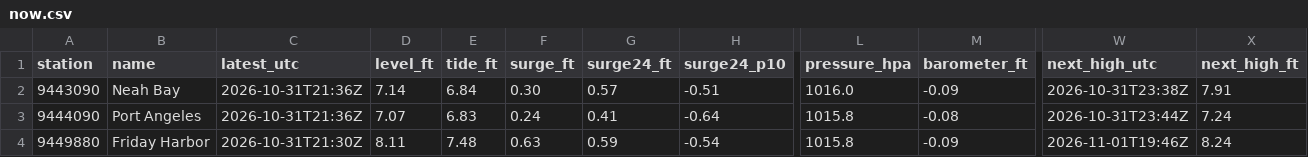
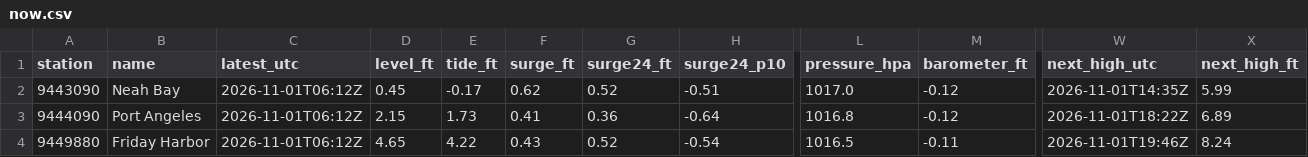
Before and after one commit to bdgroves/puget-tides, a CSV file: now.csv, drawn as a sheet; only a part is shown, gaps mark what is left out; the diff covers the shown part only; the diff names each change by its address in the sheet, - before the commit and + after, or states it on an @@ line.

```diff
--- a/now.csv
+++ b/now.csv
-C2:C3 (latest_utc): 2026-10-31T21:36Z
+C2:C3 (latest_utc): 2026-11-01T06:12Z
-D2 (level_ft): 7.14
+D2 (level_ft): 0.45
-E2 (tide_ft): 6.84
+E2 (tide_ft): -0.17
-F2 (surge_ft): 0.30
+F2 (surge_ft): 0.62
-G2 (surge24_ft): 0.57
+G2 (surge24_ft): 0.52
-L2 (pressure_hpa): 1016.0
+L2 (pressure_hpa): 1017.0
-M2 (barometer_ft): -0.09
+M2 (barometer_ft): -0.12
-W2 (next_high_utc): 2026-10-31T23:38Z
+W2 (next_high_utc): 2026-11-01T14:35Z
-X2 (next_high_ft): 7.91
+X2 (next_high_ft): 5.99
-D3 (level_ft): 7.07
+D3 (level_ft): 2.15
-E3 (tide_ft): 6.83
+E3 (tide_ft): 1.73
-F3 (surge_ft): 0.24
+F3 (surge_ft): 0.41
-G3 (surge24_ft): 0.41
+G3 (surge24_ft): 0.36
-L3 (pressure_hpa): 1015.8
+L3 (pressure_hpa): 1016.8
-M3 (barometer_ft): -0.08
+M3 (barometer_ft): -0.12
-W3 (next_high_utc): 2026-10-31T23:44Z
+W3 (next_high_utc): 2026-11-01T18:22Z
-X3 (next_high_ft): 7.24
+X3 (next_high_ft): 6.89
-C4 (latest_utc): 2026-10-31T21:30Z
+C4 (latest_utc): 2026-11-01T06:12Z
-D4 (level_ft): 8.11
+D4 (level_ft): 4.65
-E4 (tide_ft): 7.48
+E4 (tide_ft): 4.22
-F4 (surge_ft): 0.63
+F4 (surge_ft): 0.43
-G4 (surge24_ft): 0.59
+G4 (surge24_ft): 0.52
-L4 (pressure_hpa): 1015.8
+L4 (pressure_hpa): 1016.5
-M4 (barometer_ft): -0.09
+M4 (barometer_ft): -0.11
```
Also changed, not shown: 57 edited cells elsewhere in this file, hilo.csv, noaa_trend.csv, 7 other files.
